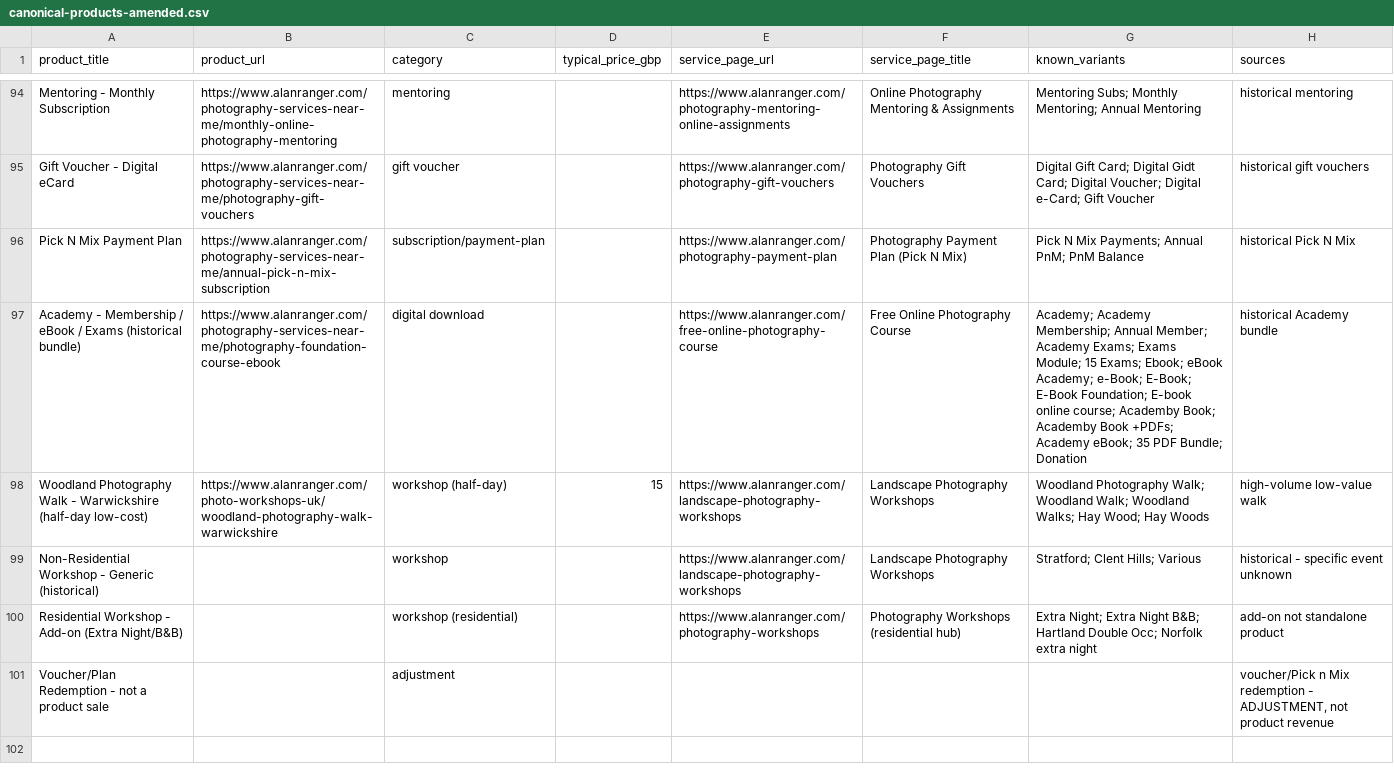
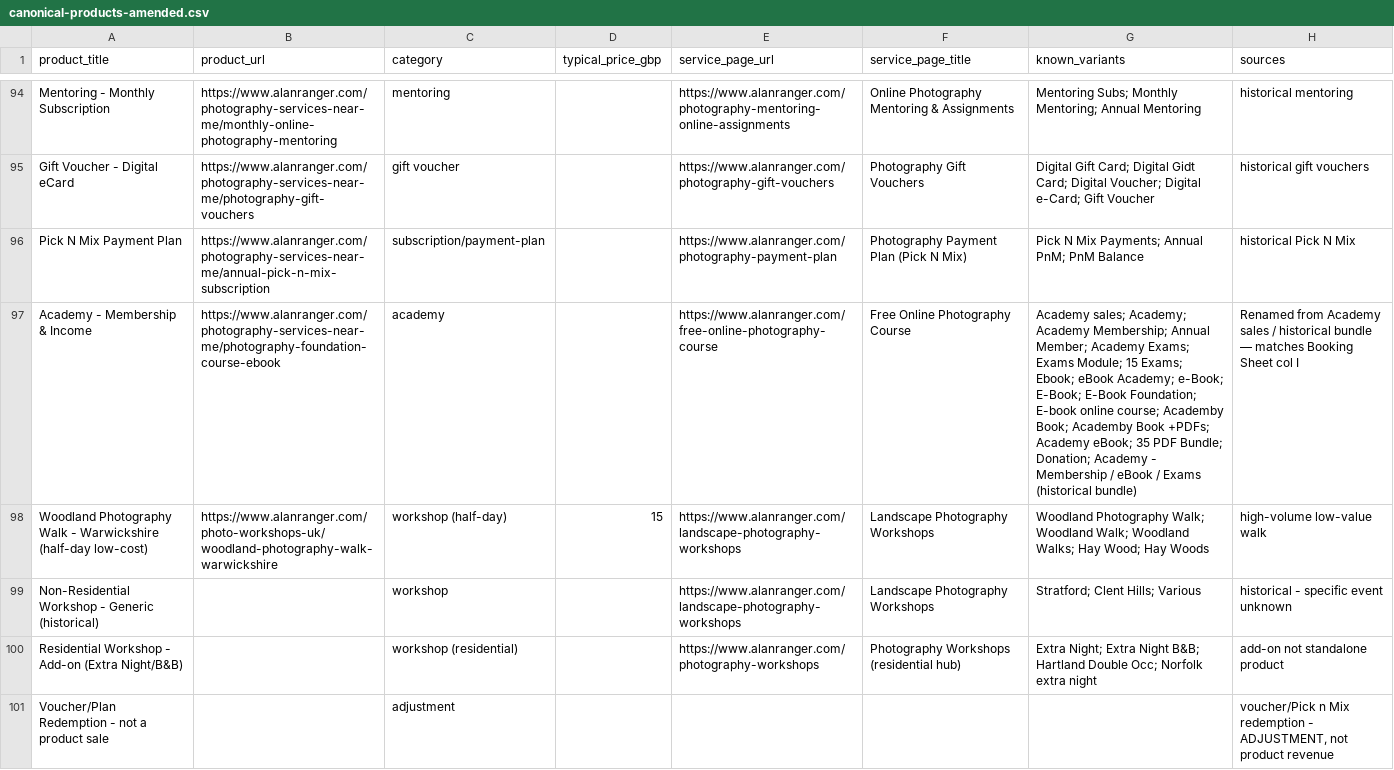
Before and after one commit to alanranger/alan-shared-resources, a CSV file: csv/files/canonical-products-amended.csv, drawn as a sheet; only a part is shown, gaps mark what is left out; the diff names each change by its address in the sheet, - before the commit and + after, or states it on an @@ line.

```diff
--- a/csv/files/canonical-products-amended.csv
+++ b/csv/files/canonical-products-amended.csv
-A97 (product_title): Academy - Membership / eBook / Exams (historical bundle)
+A97 (product_title): Academy - Membership & Income
-C97 (category): digital download
+C97 (category): academy
-G97 (known_variants): Academy; Academy Membership; Annual Member; Academy Exams; Exams Module; 15 Exams; Ebook; eBook Academy; e-Book; E-Book; E-Book Foundation; E-book online course; Academby Book; Academby Book +PDFs; Academy eBook; 35 PDF Bundle; Donation
+G97 (known_variants): Academy sales; Academy; Academy Membership; Annual Member; Academy Exams; Exams Module; 15 Exams; Ebook; eBook Academy; e-Book; E-Book; E-Book Foundation; E-book online course; Academby Book; Academby Book +PDFs; Academy eBook; 35 PDF Bundle; Donation; Academy - Membership / eBook / Exams (historical bundle)
-H97 (sources): historical Academy bundle
+H97 (sources): Renamed from Academy sales / historical bundle — matches Booking Sheet col I
```
Also changed, not shown: csv/files/event-product-mapping-FINAL.csv.
